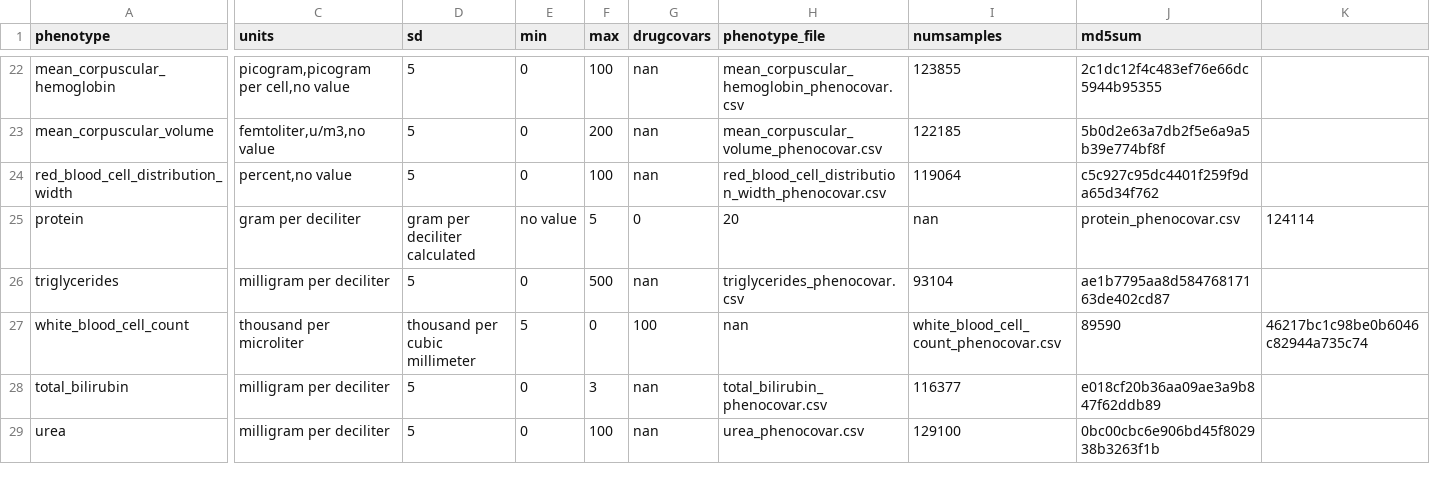
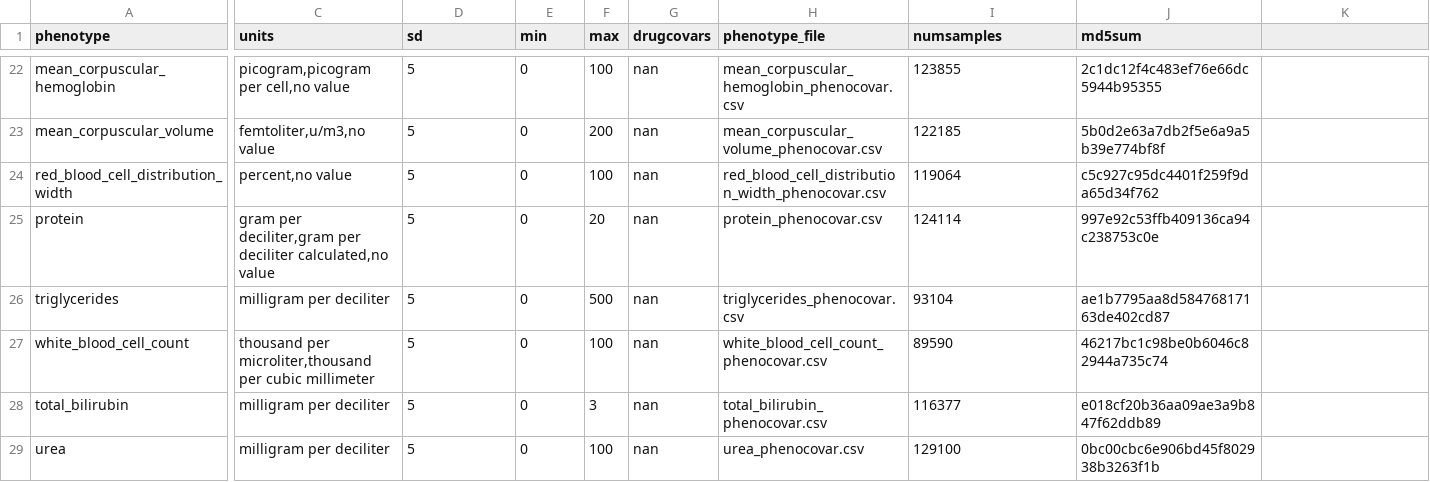
Before and after one commit to yliu1268/cast-workflows, a CSV file: gwas/aou/phenotypes_manifest.csv, drawn as a sheet; only a part is shown, gaps mark what is left out; the diff covers the shown part only; the diff names each change by its address in the sheet, - before the commit and + after, or states it on an @@ line.

Commit message:
add quotes to manifest

```diff
--- a/gwas/aou/phenotypes_manifest.csv
+++ b/gwas/aou/phenotypes_manifest.csv
-C25 (units): gram per deciliter
+C25 (units): gram per deciliter,gram per deciliter calculated,no value
-D25 (sd): gram per deciliter calculated
+D25 (sd): 5
-E25 (min): no value
+E25 (min): 0
-F25 (max): 5
+F25 (max): 20
-G25 (drugcovars): 0
+G25 (drugcovars): nan
-H25 (phenotype_file): 20
+H25 (phenotype_file): protein_phenocovar.csv
-I25 (numsamples): nan
+I25 (numsamples): 124114
-J25 (md5sum): protein_phenocovar.csv
+J25 (md5sum): 997e92c53ffb409136ca94c238753c0e
-K25: 124114
+K25: (empty)
-C27 (units): thousand per microliter
+C27 (units): thousand per microliter,thousand per cubic millimeter
-D27 (sd): thousand per cubic millimeter
+D27 (sd): 5
-E27 (min): 5
+E27 (min): 0
-F27 (max): 0
+F27 (max): 100
-G27 (drugcovars): 100
+G27 (drugcovars): nan
-H27 (phenotype_file): nan
+H27 (phenotype_file): white_blood_cell_count_phenocovar.csv
-I27 (numsamples): white_blood_cell_count_phenocovar.csv
+I27 (numsamples): 89590
-J27 (md5sum): 89590
+J27 (md5sum): 46217bc1c98be0b6046c82944a735c74
-K27: 46217bc1c98be0b6046c82944a735c74
+K27: (empty)
```
Also changed, not shown: 1 edited cell elsewhere in this file.
